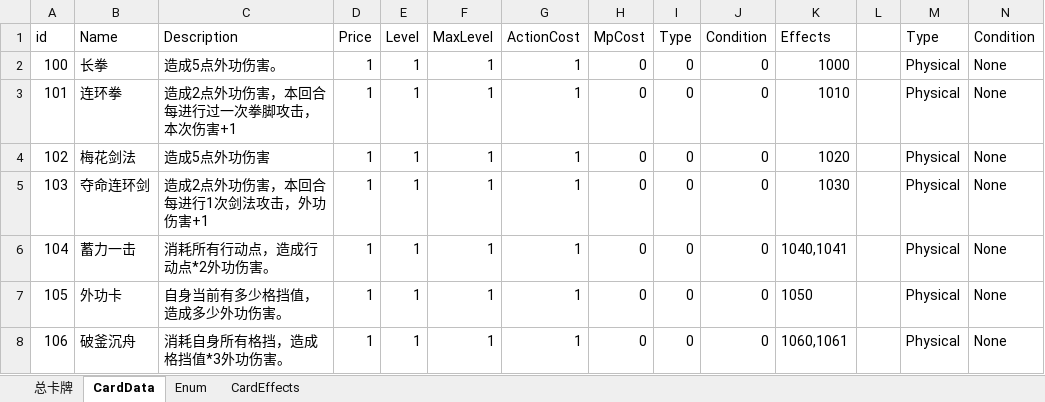
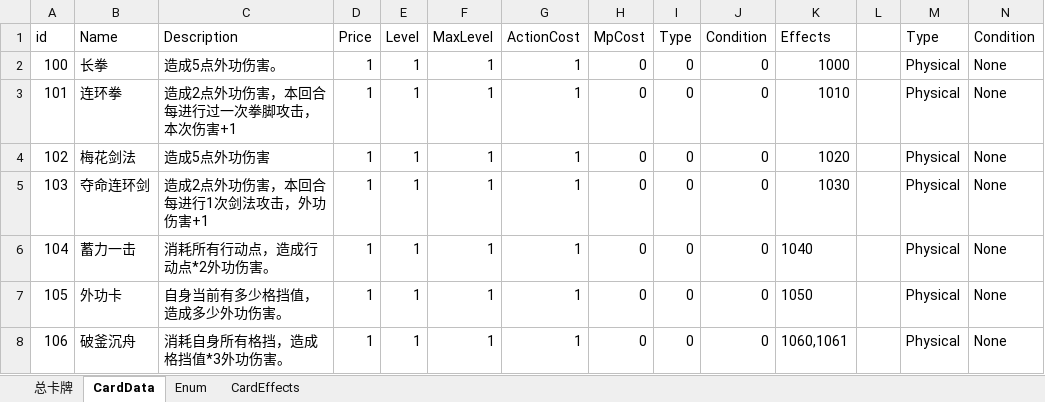
Before and after one commit to dqtoy/CardGame_TheTalesOfImmortal, an Excel workbook: Design/Data.xlsm, sheet CardData, drawn as a sheet; only a part is shown; values as stored, in another font and other column widths than the file's, no borders; charts and pictures not drawn; the diff names each change by its address in the sheet, - before the commit and + after, or states it on an @@ line.

```diff
--- a/Design/Data.xlsm (sheet CardData)
+++ b/Design/Data.xlsm (sheet CardData)
-K6 (Effects): 1040,1041
+K6 (Effects): 1040
```
Also changed, not shown: sheet CardEffects, sheet Enum, 26 other files.
